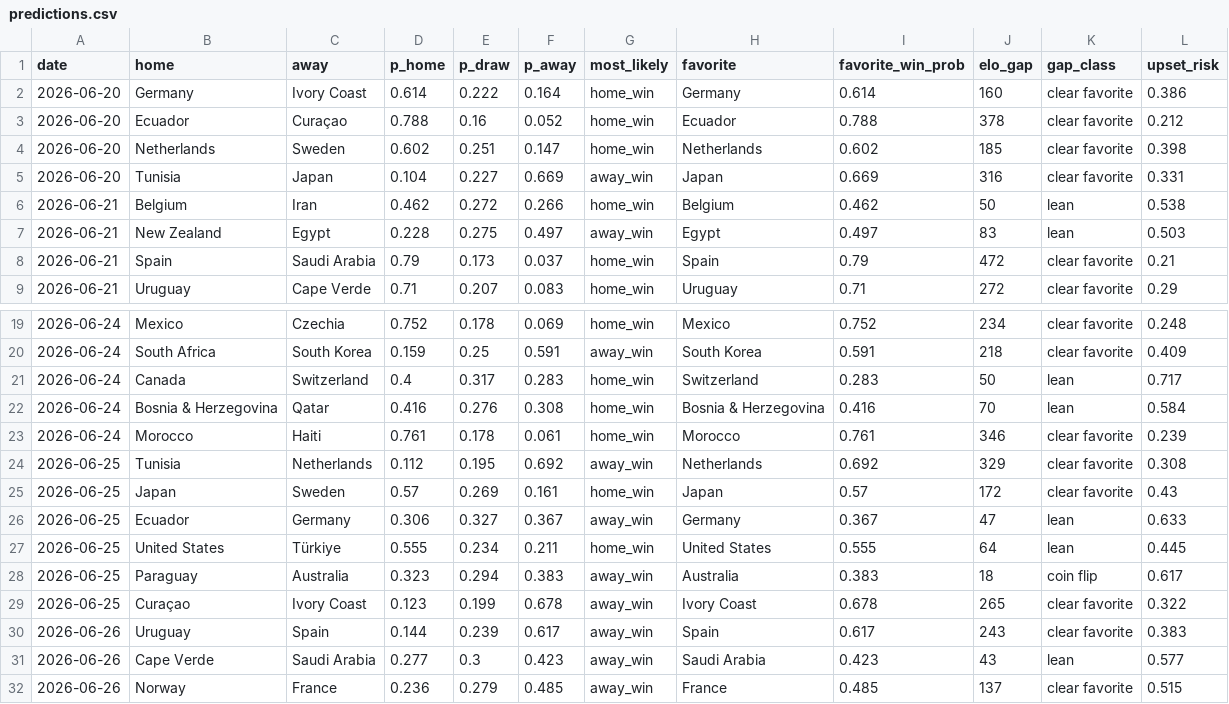
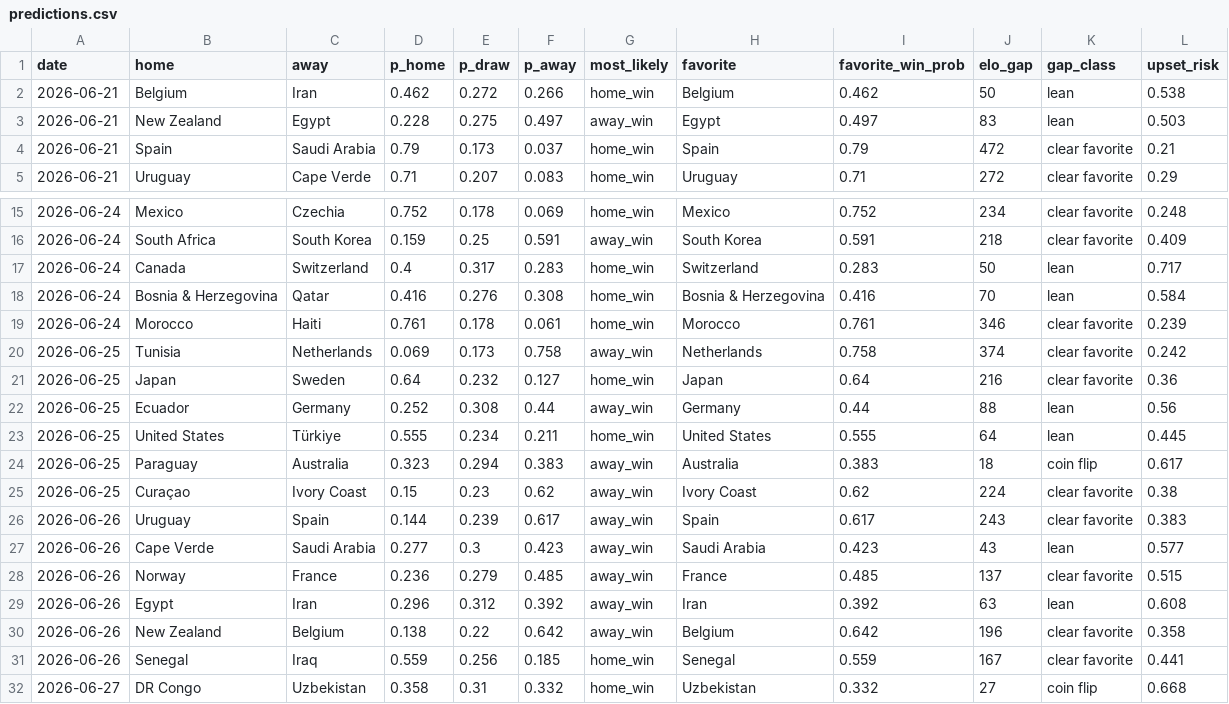
Before and after one commit to nmashiat/wc2026-command-center, a CSV file: outputs/predictions.csv, drawn as a sheet; only a part is shown, gaps mark what is left out; the shorter side is filled out with more unchanged rows.

```diff
--- a/outputs/predictions.csv
+++ b/outputs/predictions.csv
@@ -1,6 +1,2 @@
 date,home,away,p_home,p_draw,p_away,most_likely,favorite,favorite_win_prob,elo_gap,gap_class,upset_risk
-2026-06-20,Germany,Ivory Coast,0.614,0.222,0.164,home_win,Germany,0.614,160,clear favorite,0.386
-2026-06-20,Ecuador,Curaçao,0.788,0.16,0.052,home_win,Ecuador,0.788,378,clear favorite,0.212
-2026-06-20,Netherlands,Sweden,0.602,0.251,0.147,home_win,Netherlands,0.602,185,clear favorite,0.398
-2026-06-20,Tunisia,Japan,0.104,0.227,0.669,away_win,Japan,0.669,316,clear favorite,0.331
 2026-06-21,Belgium,Iran,0.462,0.272,0.266,home_win,Belgium,0.462,50,lean,0.538
@@ -23,8 +19,8 @@ date,home,away,p_home,p_draw,p_away,most_likely,favorite,favorite_win_prob,elo_g
 2026-06-24,Morocco,Haiti,0.761,0.178,0.061,home_win,Morocco,0.761,346,clear favorite,0.239
-2026-06-25,Tunisia,Netherlands,0.112,0.195,0.692,away_win,Netherlands,0.692,329,clear favorite,0.308
-2026-06-25,Japan,Sweden,0.57,0.269,0.161,home_win,Japan,0.57,172,clear favorite,0.43
-2026-06-25,Ecuador,Germany,0.306,0.327,0.367,away_win,Germany,0.367,47,lean,0.633
+2026-06-25,Tunisia,Netherlands,0.069,0.173,0.758,away_win,Netherlands,0.758,374,clear favorite,0.242
+2026-06-25,Japan,Sweden,0.64,0.232,0.127,home_win,Japan,0.64,216,clear favorite,0.36
+2026-06-25,Ecuador,Germany,0.252,0.308,0.44,away_win,Germany,0.44,88,lean,0.56
 2026-06-25,United States,Türkiye,0.555,0.234,0.211,home_win,United States,0.555,64,lean,0.445
 2026-06-25,Paraguay,Australia,0.323,0.294,0.383,away_win,Australia,0.383,18,coin flip,0.617
-2026-06-25,Curaçao,Ivory Coast,0.123,0.199,0.678,away_win,Ivory Coast,0.678,265,clear favorite,0.322
+2026-06-25,Curaçao,Ivory Coast,0.15,0.23,0.62,away_win,Ivory Coast,0.62,224,clear favorite,0.38
 2026-06-26,Uruguay,Spain,0.144,0.239,0.617,away_win,Spain,0.617,243,clear favorite,0.383
```
Also changed, not shown: outputs/biggest_wins.csv, outputs/sentiment_by_team.csv, 11 other files.
